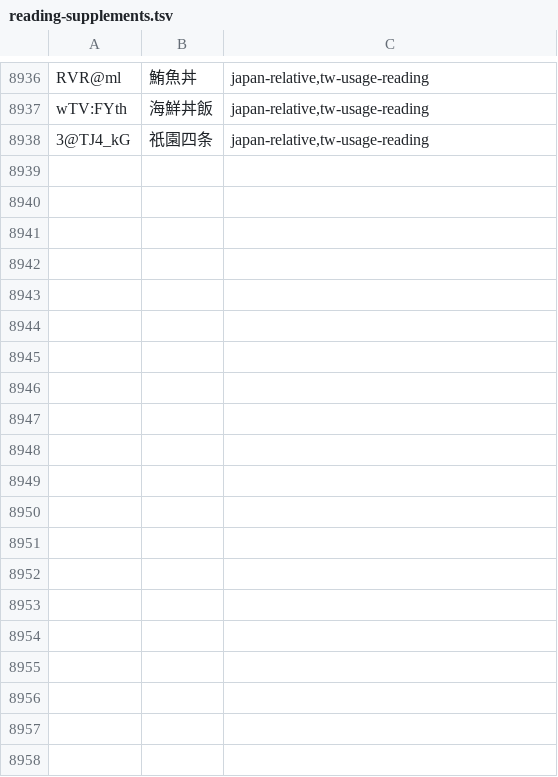
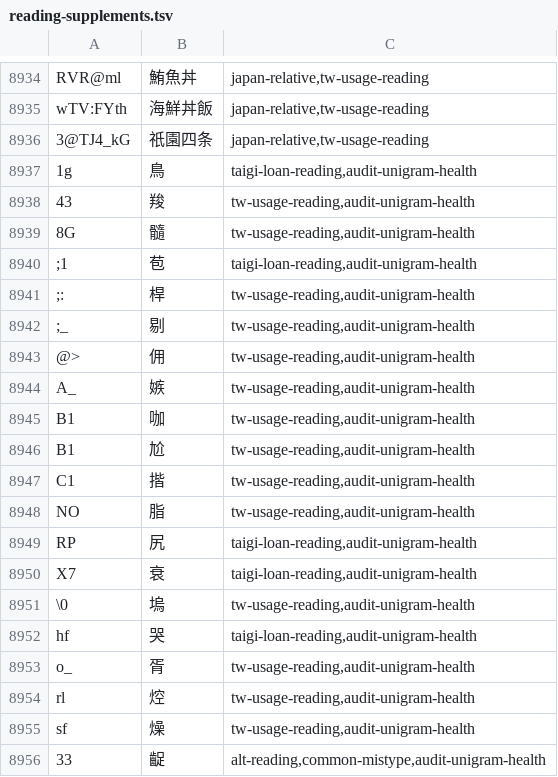
Before and after one commit to chiakich/ChiaKey-Lexicon, a TSV file: sources/chiaki-modern-overlay/reading-supplements.tsv, drawn as a sheet; only a part is shown, gaps mark what is left out; the diff covers the shown part only.

Commit message:
fix: add missing character readings and demote upstream reading errors

```diff
--- a/sources/chiaki-modern-overlay/reading-supplements.tsv
+++ b/sources/chiaki-modern-overlay/reading-supplements.tsv
@@ -8938 +8936,21 @@ wTV:FYth	海鮮丼飯	japan-relative,tw-usage-reading
 3@TJ4_kG	祇園四条	japan-relative,tw-usage-reading
+1g	鳥	taigi-loan-reading,audit-unigram-health
+43	羧	tw-usage-reading,audit-unigram-health
+8G	髓	tw-usage-reading,audit-unigram-health
+;1	苞	taigi-loan-reading,audit-unigram-health
+;:	桿	tw-usage-reading,audit-unigram-health
+;_	剔	tw-usage-reading,audit-unigram-health
+@>	佣	tw-usage-reading,audit-unigram-health
+A_	嫉	tw-usage-reading,audit-unigram-health
+B1	咖	tw-usage-reading,audit-unigram-health
+B1	尬	tw-usage-reading,audit-unigram-health
+C1	揩	tw-usage-reading,audit-unigram-health
+NO	脂	tw-usage-reading,audit-unigram-health
+RP	尻	taigi-loan-reading,audit-unigram-health
+X7	衰	taigi-loan-reading,audit-unigram-health
+\0	塢	tw-usage-reading,audit-unigram-health
+hf	哭	taigi-loan-reading,audit-unigram-health
+o_	胥	tw-usage-reading,audit-unigram-health
+rl	焢	tw-usage-reading,audit-unigram-health
+sf	燥	tw-usage-reading,audit-unigram-health
+33	齪	alt-reading,common-mistype,audit-unigram-health
```
Also changed, not shown: 13 added rows and 2 removed rows elsewhere in this file, sources/chiaki-modern-overlay/explicit.tsv, sources/chiaki-modern-overlay/unigrams.tsv.
